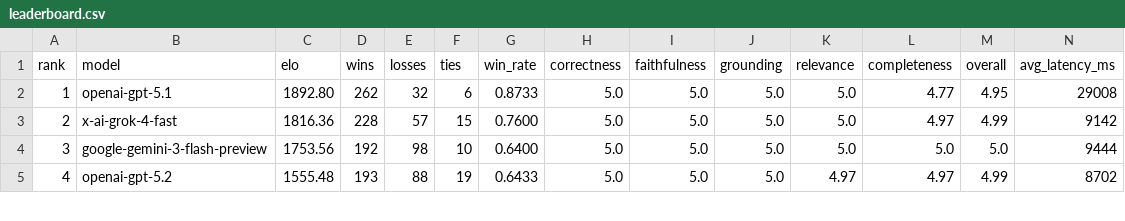
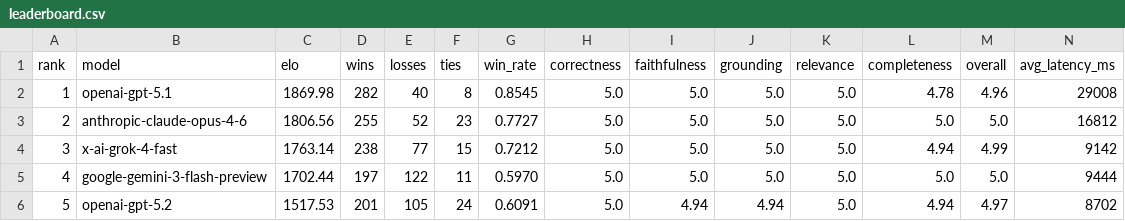
Before and after one commit to itsumida/llm-leaderboard, a CSV file: pg-outputs/llm-elo/leaderboard.csv, drawn as a sheet; only a part is shown; addresses are those after the commit; rows hold the shown columns only; the diff covers the shown part only; the diff names each change by its address in the sheet, - before the commit and + after, or states it on an @@ line.

Commit message:
Add Opus 4.6 evaluation and comprehensive analysis
- Add Claude Opus 4.6 RAG evaluation results across all datasets
- Update ELO ratings and leaderboards with Opus 4.6 performance
- Add comprehensive analysis documents (opus-4.6-analysis, deep-dive, rag-evaluation)
- Include aggregated leaderboard and final benchmarks
- Add visualization plots comparing Opus 4.6 vs 4.5, GPT-5.1, and dataset breakdowns
- Include plot generation scripts for blog and analysis
- Update model configuration and OpenRouter client
- Add backup and historical judgment files for reference

```diff
--- a/pg-outputs/llm-elo/leaderboard.csv
+++ b/pg-outputs/llm-elo/leaderboard.csv
-C2 (elo): 1892.80
+C2 (elo): 1869.98
-D2 (wins): 262
+D2 (wins): 282
-E2 (losses): 32
+E2 (losses): 40
-F2 (ties): 6
+F2 (ties): 8
-G2 (win_rate): 0.8733
+G2 (win_rate): 0.8545
-L2 (completeness): 4.77
+L2 (completeness): 4.78
-M2 (overall): 4.95
+M2 (overall): 4.96
+row 3: 2 | anthropic-claude-opus-4-6 | 1806.56 | 255 | 52 | 23 | 0.7727 | 5.0 | 5.0 | 5.0 | 5.0 | 5.0 | 5.0 | 16812
@@ column A (rank) renumbered from row 4 down @@
-C4 (elo): 1816.36
+C4 (elo): 1763.14
-D4 (wins): 228
+D4 (wins): 238
-E4 (losses): 57
+E4 (losses): 77
-G4 (win_rate): 0.7600
+G4 (win_rate): 0.7212
-L4 (completeness): 4.97
+L4 (completeness): 4.94
-C5 (elo): 1753.56
+C5 (elo): 1702.44
-D5 (wins): 192
+D5 (wins): 197
-E5 (losses): 98
+E5 (losses): 122
-F5 (ties): 10
+F5 (ties): 11
-G5 (win_rate): 0.6400
+G5 (win_rate): 0.5970
-C6 (elo): 1555.48
+C6 (elo): 1517.53
-D6 (wins): 193
+D6 (wins): 201
-E6 (losses): 88
+E6 (losses): 105
-F6 (ties): 19
+F6 (ties): 24
-G6 (win_rate): 0.6433
+G6 (win_rate): 0.6091
-I6 (faithfulness): 5.0
+I6 (faithfulness): 4.94
-J6 (grounding): 5.0
+J6 (grounding): 4.94
-K6 (relevance): 4.97
+K6 (relevance): 5.0
-L6 (completeness): 4.97
+L6 (completeness): 4.94
-M6 (overall): 4.99
+M6 (overall): 4.97
```
Also changed, not shown: 1 added row, 1 removed row and 50 edited cells elsewhere in this file, msmarco-outputs/llm-elo/leaderboard.csv, scifact-outputs/llm-elo/leaderboard.csv, 38 other files.
